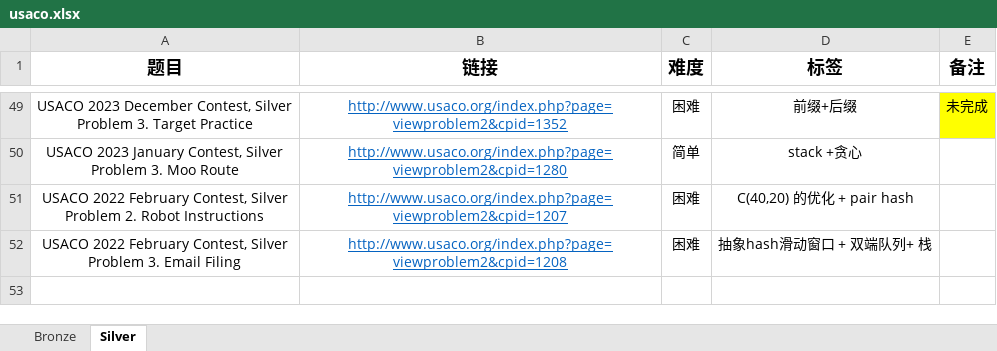
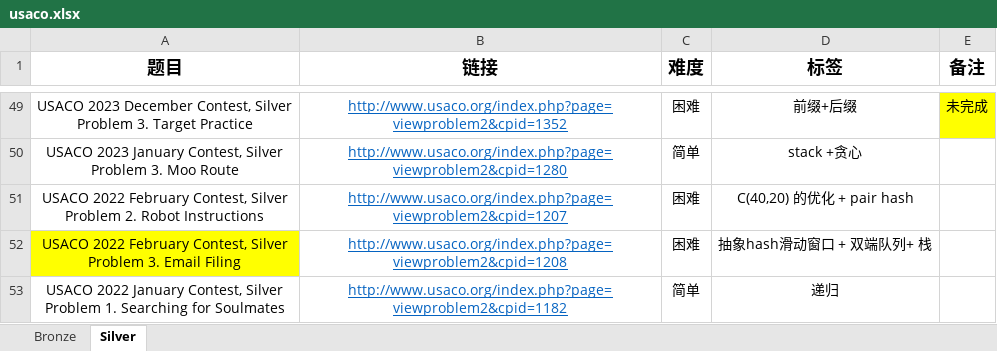
Before and after one commit to cola0405/usaco_cpp, an Excel workbook: usaco.xlsx, sheet Silver, drawn as a sheet; only a part is shown, gaps mark what is left out; values as stored, in another font and other column widths than the file's, no borders; ↵ is a line break in a cell; the diff names each change by its address in the sheet, - before the commit and + after, or states it on an @@ line.

```diff
--- a/usaco.xlsx (sheet Silver)
+++ b/usaco.xlsx (sheet Silver)
-A52 fill: none
+A52 fill: #FFFF00
+row 53: USACO 2022 January Contest, Silver ↵ Problem 1. Searching for Soulmates | http://www.usaco.org/index.php?page=viewproblem2&cpid=1182 | 简单 | 递归
```
Also changed, not shown: 3 other files.
